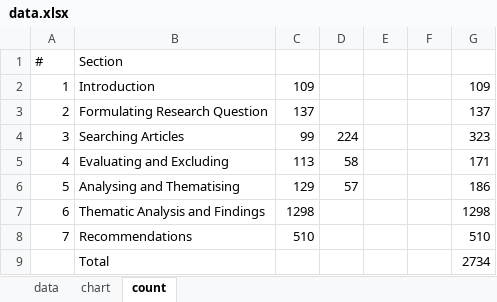
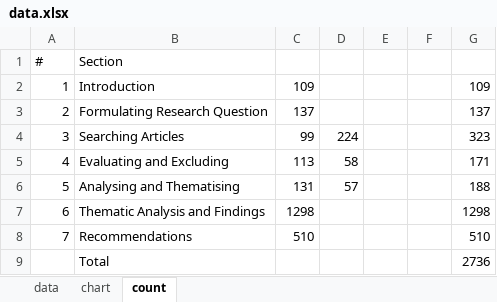
Before and after one commit to Joe-Chan-iStudio-Ltd/researchplymouth, an Excel workbook: slr/tc/data.xlsx, sheet count, drawn as a sheet; values as stored, in another font and other column widths than the file's, no borders; the diff names each change by its address in the sheet, - before the commit and + after, or states it on an @@ line.

Commit message:
words count

```diff
--- a/slr/tc/data.xlsx (sheet count)
+++ b/slr/tc/data.xlsx (sheet count)
-C6: 129
+C6: 131
-G6: 186
+G6: 188
-G9: 2734
+G9: 2736
```
Also changed, not shown: 1 other file.
